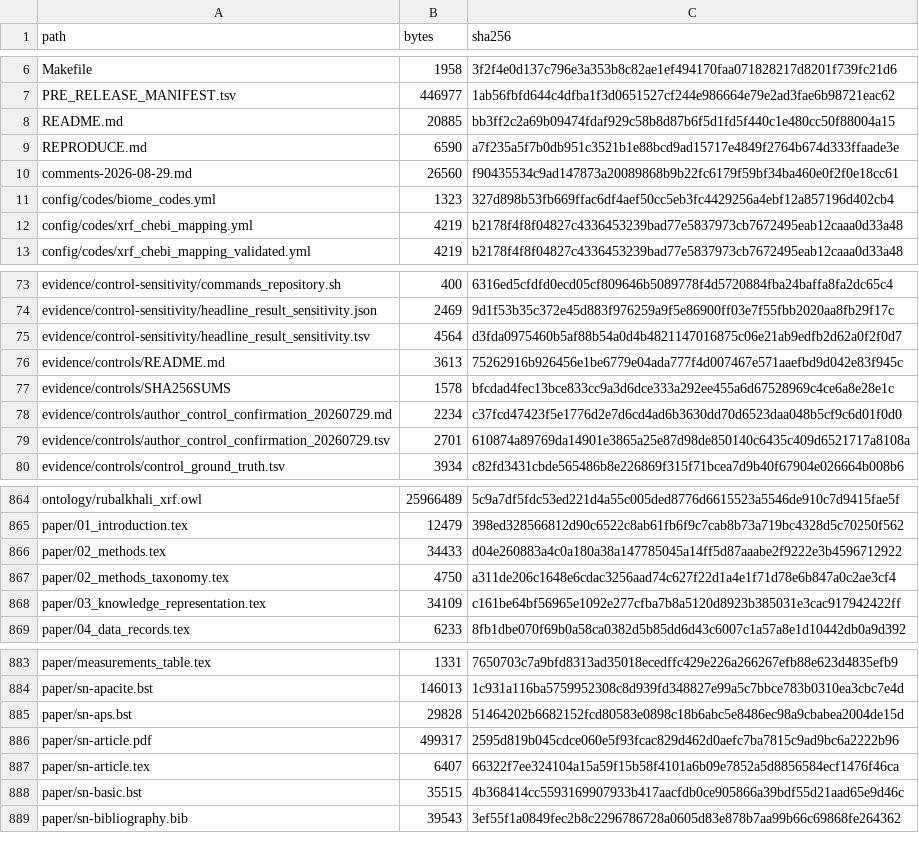
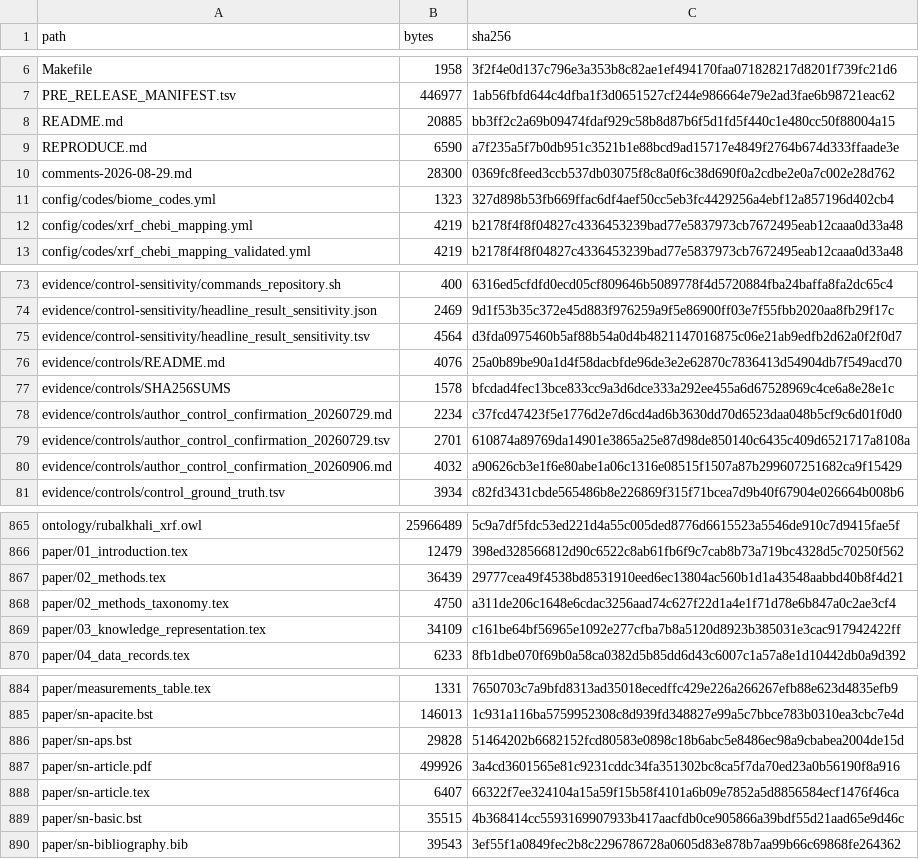
Before and after one commit to bio-ontology-research-group/empty-quarter-ecology-data, a TSV file: FILE_MANIFEST.tsv, drawn as a sheet; only a part is shown, gaps mark what is left out.

```diff
--- a/FILE_MANIFEST.tsv
+++ b/FILE_MANIFEST.tsv
@@ -9,3 +9,3 @@ README.md	20885	bb3ff2c2a69b09474fdaf929c58b8d87b6f5d1fd5f440c1e480cc50f88004a15
 REPRODUCE.md	6590	a7f235a5f7b0db951c3521b1e88bcd9ad15717e4849f2764b674d333ffaade3e
-comments-2026-08-29.md	26560	f90435534c9ad147873a20089868b9b22fc6179f59bf34ba460e0f2f0e18cc61
+comments-2026-08-29.md	28300	0369fc8feed3ccb537db03075f8c8a0f6c38d690f0a2cdbe2e0a7c002e28d762
 config/codes/biome_codes.yml	1323	327d898b53fb669ffac6df4aef50cc5eb3fc4429256a4ebf12a857196d402cb4
@@ -75,3 +75,3 @@ evidence/control-sensitivity/headline_result_sensitivity.json	2469	9d1f53b35c372
 evidence/control-sensitivity/headline_result_sensitivity.tsv	4564	d3fda0975460b5af88b54a0d4b4821147016875c06e21ab9edfb2d62a0f2f0d7
-evidence/controls/README.md	3613	75262916b926456e1be6779e04ada777f4d007467e571aaefbd9d042e83f945c
+evidence/controls/README.md	4076	25a0b89be90a1d4f58dacbfde96de3e2e62870c7836413d54904db7f549acd70
 evidence/controls/SHA256SUMS	1578	bfcdad4fec13bce833cc9a3d6dce333a292ee455a6d67528969c4ce6a8e28e1c
@@ -79,2 +79,3 @@ evidence/controls/author_control_confirmation_20260729.md	2234	c37fcd47423f5e177
 evidence/controls/author_control_confirmation_20260729.tsv	2701	610874a89769da14901e3865a25e87d98de850140c6435c409d6521717a8108a
+evidence/controls/author_control_confirmation_20260906.md	4032	a90626cb3e1f6e80abe1a06c1316e08515f1507a87b299607251682ca9f15429
 evidence/controls/control_ground_truth.tsv	3934	c82fd3431cbde565486b8e226869f315f71bcea7d9b40f67904e026664b008b6
@@ -865,3 +866,3 @@ ontology/rubalkhali_xrf.owl	25966489	5c9a7df5fdc53ed221d4a55c005ded8776d6615523a
 paper/01_introduction.tex	12479	398ed328566812d90c6522c8ab61fb6f9c7cab8b73a719bc4328d5c70250f562
-paper/02_methods.tex	34433	d04e260883a4c0a180a38a147785045a14ff5d87aaabe2f9222e3b4596712922
+paper/02_methods.tex	36439	29777cea49f4538bd8531910eed6ec13804ac560b1d1a43548aabbd40b8f4d21
 paper/02_methods_taxonomy.tex	4750	a311de206c1648e6cdac3256aad74c627f22d1a4e1f71d78e6b847a0c2ae3cf4
@@ -885,3 +886,3 @@ paper/sn-apacite.bst	146013	1c931a116ba5759952308c8d939fd348827e99a5c7bbce783b03
 paper/sn-aps.bst	29828	51464202b6682152fcd80583e0898c18b6abc5e8486ec98a9cbabea2004de15d
-paper/sn-article.pdf	499317	2595d819b045cdce060e5f93fcac829d462d0aefc7ba7815c9ad9bc6a2222b96
+paper/sn-article.pdf	499926	3a4cd3601565e81c9231cddc34fa351302bc8ca5f7da70ed23a0b56190f8a916
 paper/sn-article.tex	6407	66322f7ee324104a15a59f15b58f4101a6b09e7852a5d8856584ecf1476f46ca
```
Also changed, not shown: 5 other files.
